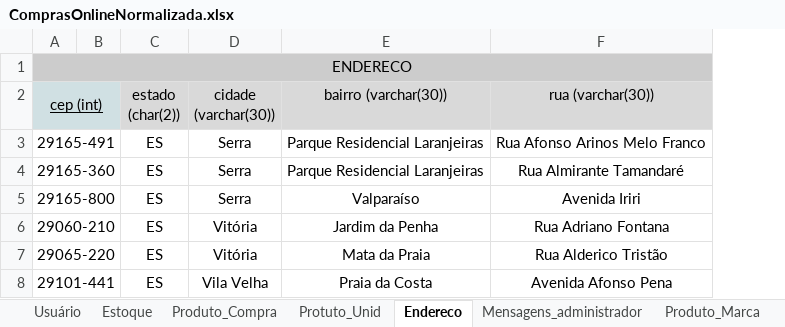
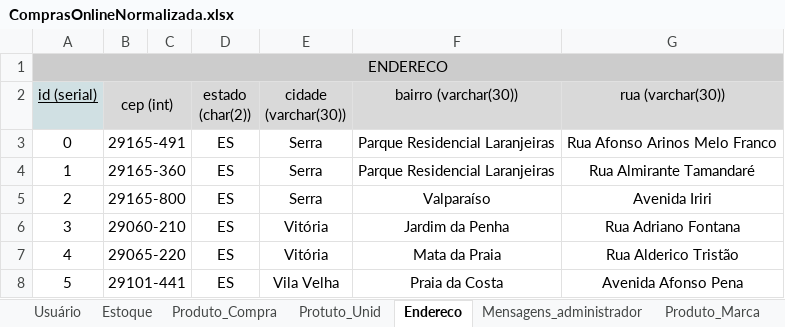
Before and after one commit to grupobsi/trab01, an Excel workbook: arquivos/ComprasOnlineNormalizada.xlsx, sheet Endereco, drawn as a sheet; values as stored, in another font and other column widths than the file's, no borders; charts and pictures not drawn; removed rows and columns are numbered as before the commit, all else as after; the diff names each change by its address in the sheet, - before the commit and + after, or states it on an @@ line.

```diff
--- a/arquivos/ComprasOnlineNormalizada.xlsx (sheet Endereco)
+++ b/arquivos/ComprasOnlineNormalizada.xlsx (sheet Endereco)
+column A (id (serial)), row 1: ENDERECO; rows 3-8: 0 | 1 | 2 | 3 | 4 | 5
-B1 (cep (int)): ENDERECO
+B1 (cep (int)): (empty)
-B1 fill: #CCCCCC
+B1 fill: none
-A1:F1 merged
-B2 underline: on
+B2 underline: off
```
Also changed, not shown: sheet Supermercado, sheet Usuário, other sheet tabs, 1 other file.
